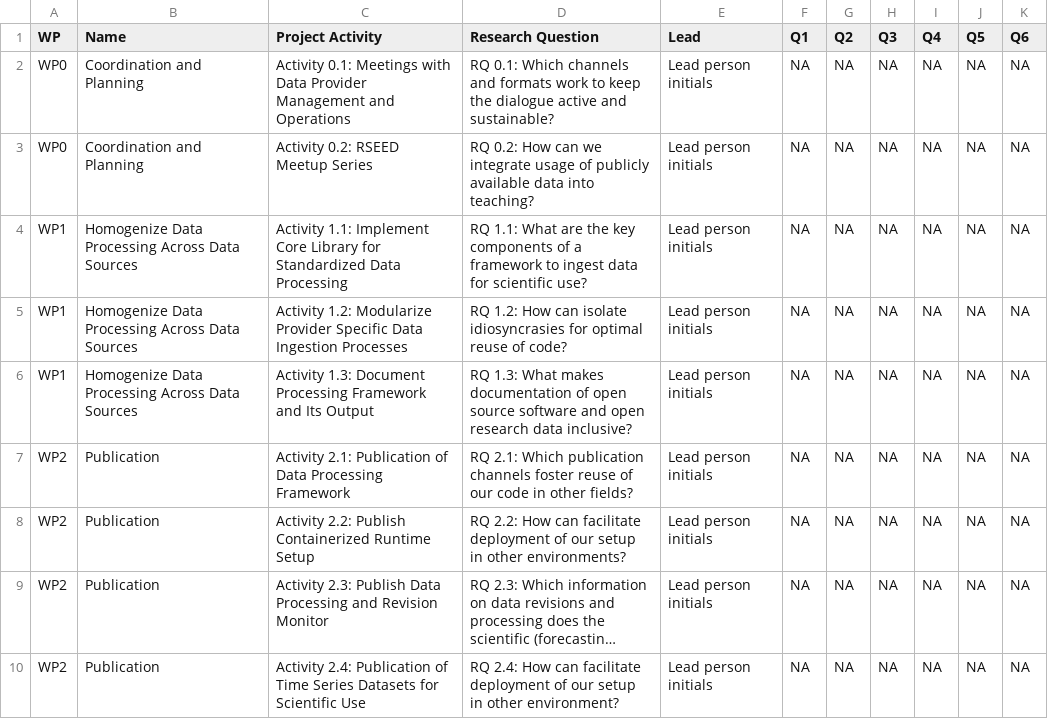
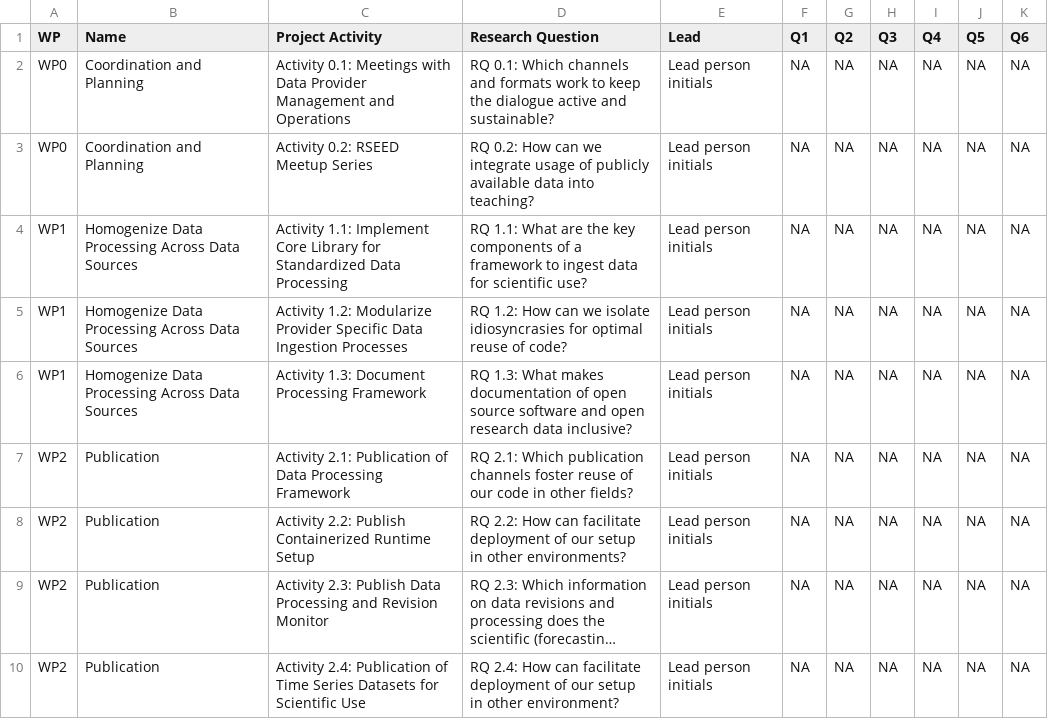
Before and after one commit to minnaheim/ord_proposal, a CSV file: ord-proposal/data/tables/tbl-02-wp-activities-research-questions.csv, drawn as a sheet; only a part is shown; long unchanged cells end in ….

```diff
--- a/ord-proposal/data/tables/tbl-02-wp-activities-research-questions.csv
+++ b/ord-proposal/data/tables/tbl-02-wp-activities-research-questions.csv
@@ -4,4 +4,4 @@ WP0,Coordination and Planning,Activity 0.2: RSEED Meetup Series,RQ 0.2: How can
 WP1,Homogenize Data Processing Across Data Sources,Activity 1.1: Implement Core Library for Standardized Data Processing, RQ 1.1: What are the key components of a framework to ingest data for scientific use?,Lead person initials,NA,NA,NA,NA,NA,NA
-WP1,Homogenize Data Processing Across Data Sources,Activity 1.2: Modularize Provider Specific Data Ingestion Processes, RQ 1.2: How can isolate idiosyncrasies for optimal reuse of code?,Lead person initials,NA,NA,NA,NA,NA,NA
-WP1,Homogenize Data Processing Across Data Sources,Activity 1.3: Document Processing Framework and Its Output, RQ 1.3: What makes documentation of open source software and open research data inclusive?,Lead person initials, NA,NA,NA,NA,NA,NA
+WP1,Homogenize Data Processing Across Data Sources,Activity 1.2: Modularize Provider Specific Data Ingestion Processes, RQ 1.2: How can we isolate idiosyncrasies for optimal reuse of code?,Lead person initials,NA,NA,NA,NA,NA,NA
+WP1,Homogenize Data Processing Across Data Sources,Activity 1.3: Document Processing Framework, RQ 1.3: What makes documentation of open source software and open research data inclusive?,Lead person initials, NA,NA,NA,NA,NA,NA
 WP2,Publication,Activity 2.1: Publication of Data Processing Framework, RQ 2.1: Which publication channels foster reuse of our code in other fields?,Lead person initials,NA,NA,NA,NA,NA,NA
```
Also changed, not shown: 5 other files.
